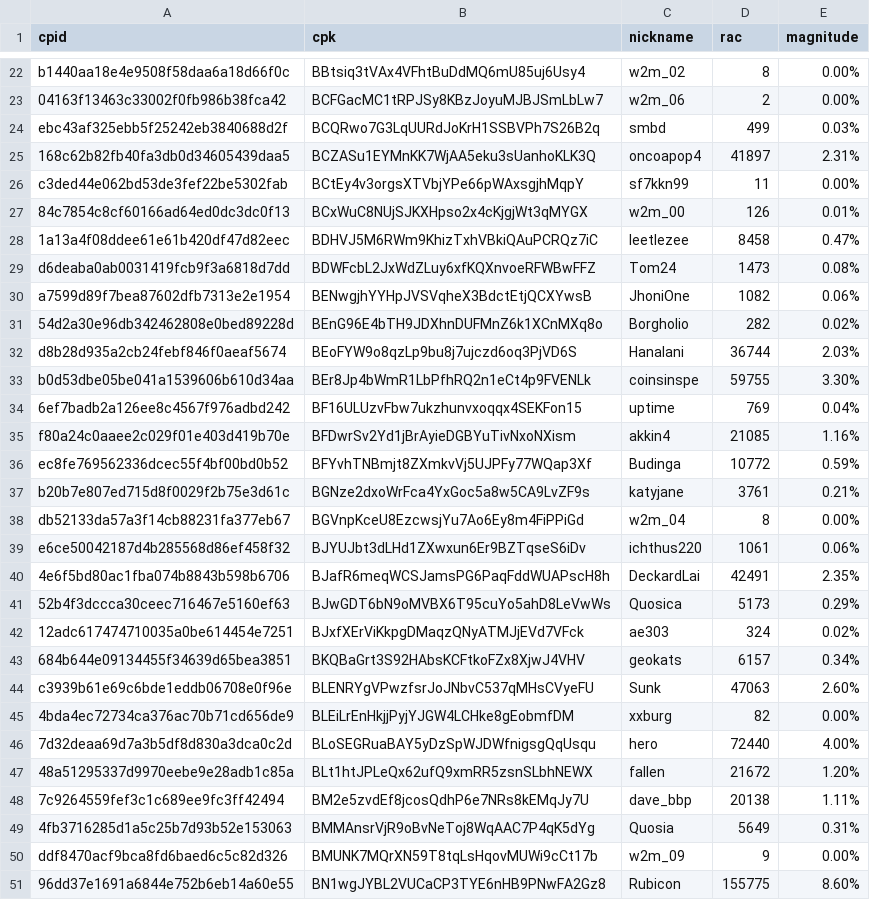
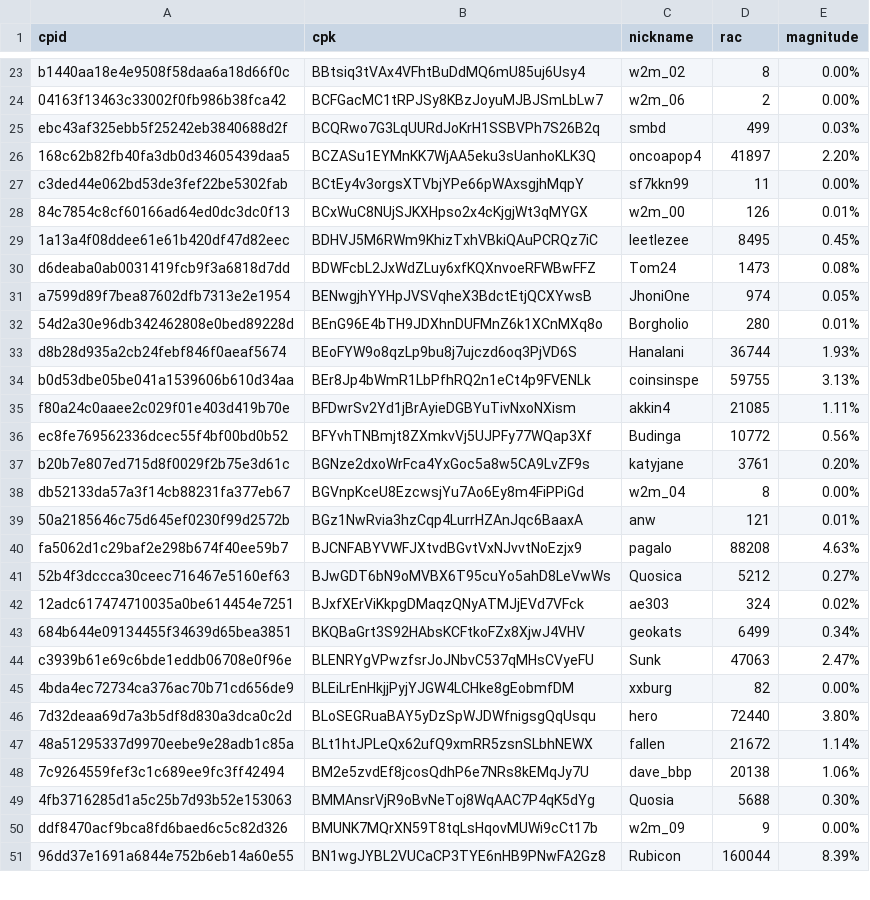
Before and after one commit to biblepay-community/bbp_stats, a CSV file: wcg-leaderboard.csv, drawn as a sheet; only a part is shown, gaps mark what is left out; the diff covers the shown part only.

```diff
--- a/wcg-leaderboard.csv
+++ b/wcg-leaderboard.csv
@@ -24,28 +25,27 @@ b1440aa18e4e9508f58daa6a18d66f0c,BBtsiq3tVAx4VFhtBuDdMQ6mU85uj6Usy4,w2m_02,8,0.0
 ebc43af325ebb5f25242eb3840688d2f,BCQRwo7G3LqUURdJoKrH1SSBVPh7S26B2q,smbd,499,0.03%
-168c62b82fb40fa3db0d34605439daa5,BCZASu1EYMnKK7WjAA5eku3sUanhoKLK3Q,oncoapop4,41897,2.31%
+168c62b82fb40fa3db0d34605439daa5,BCZASu1EYMnKK7WjAA5eku3sUanhoKLK3Q,oncoapop4,41897,2.20%
 c3ded44e062bd53de3fef22be5302fab,BCtEy4v3orgsXTVbjYPe66pWAxsgjhMqpY,sf7kkn99,11,0.00%
 84c7854c8cf60166ad64ed0dc3dc0f13,BCxWuC8NUjSJKXHpso2x4cKjgjWt3qMYGX,w2m_00,126,0.01%
-1a13a4f08ddee61e61b420df47d82eec,BDHVJ5M6RWm9KhizTxhVBkiQAuPCRQz7iC,leetlezee,8458,0.47%
+1a13a4f08ddee61e61b420df47d82eec,BDHVJ5M6RWm9KhizTxhVBkiQAuPCRQz7iC,leetlezee,8495,0.45%
 d6deaba0ab0031419fcb9f3a6818d7dd,BDWFcbL2JxWdZLuy6xfKQXnvoeRFWBwFFZ,Tom24,1473,0.08%
-a7599d89f7bea87602dfb7313e2e1954,BENwgjhYYHpJVSVqheX3BdctEtjQCXYwsB,JhoniOne,1082,0.06%
-54d2a30e96db342462808e0bed89228d,BEnG96E4bTH9JDXhnDUFMnZ6k1XCnMXq8o,Borgholio,282,0.02%
-d8b28d935a2cb24febf846f0aeaf5674,BEoFYW9o8qzLp9bu8j7ujczd6oq3PjVD6S,Hanalani,36744,2.03%
-b0d53dbe05be041a1539606b610d34aa,BEr8Jp4bWmR1LbPfhRQ2n1eCt4p9FVENLk,coinsinspe,59755,3.30%
-6ef7badb2a126ee8c4567f976adbd242,BF16ULUzvFbw7ukzhunvxoqqx4SEKFon15,uptime,769,0.04%
-f80a24c0aaee2c029f01e403d419b70e,BFDwrSv2Yd1jBrAyieDGBYuTivNxoNXism,akkin4,21085,1.16%
-ec8fe769562336dcec55f4bf00bd0b52,BFYvhTNBmjt8ZXmkvVj5UJPFy77WQap3Xf,Budinga,10772,0.59%
-b20b7e807ed715d8f0029f2b75e3d61c,BGNze2dxoWrFca4YxGoc5a8w5CA9LvZF9s,katyjane,3761,0.21%
+a7599d89f7bea87602dfb7313e2e1954,BENwgjhYYHpJVSVqheX3BdctEtjQCXYwsB,JhoniOne,974,0.05%
+54d2a30e96db342462808e0bed89228d,BEnG96E4bTH9JDXhnDUFMnZ6k1XCnMXq8o,Borgholio,280,0.01%
+d8b28d935a2cb24febf846f0aeaf5674,BEoFYW9o8qzLp9bu8j7ujczd6oq3PjVD6S,Hanalani,36744,1.93%
+b0d53dbe05be041a1539606b610d34aa,BEr8Jp4bWmR1LbPfhRQ2n1eCt4p9FVENLk,coinsinspe,59755,3.13%
+f80a24c0aaee2c029f01e403d419b70e,BFDwrSv2Yd1jBrAyieDGBYuTivNxoNXism,akkin4,21085,1.11%
+ec8fe769562336dcec55f4bf00bd0b52,BFYvhTNBmjt8ZXmkvVj5UJPFy77WQap3Xf,Budinga,10772,0.56%
+b20b7e807ed715d8f0029f2b75e3d61c,BGNze2dxoWrFca4YxGoc5a8w5CA9LvZF9s,katyjane,3761,0.20%
 db52133da57a3f14cb88231fa377eb67,BGVnpKceU8EzcwsjYu7Ao6Ey8m4FiPPiGd,w2m_04,8,0.00%
-e6ce50042187d4b285568d86ef458f32,BJYUJbt3dLHd1ZXwxun6Er9BZTqseS6iDv,ichthus220,1061,0.06%
-4e6f5bd80ac1fba074b8843b598b6706,BJafR6meqWCSJamsPG6PaqFddWUAPscH8h,DeckardLai,42491,2.35%
-52b4f3dccca30ceec716467e5160ef63,BJwGDT6bN9oMVBX6T95cuYo5ahD8LeVwWs,Quosica,5173,0.29%
+50a2185646c75d645ef0230f99d2572b,BGz1NwRvia3hzCqp4LurrHZAnJqc6BaaxA,anw,121,0.01%
+fa5062d1c29baf2e298b674f40ee59b7,BJCNFABYVWFJXtvdBGvtVxNJvvtNoEzjx9,pagalo,88208,4.63%
+52b4f3dccca30ceec716467e5160ef63,BJwGDT6bN9oMVBX6T95cuYo5ahD8LeVwWs,Quosica,5212,0.27%
 12adc617474710035a0be614454e7251,BJxfXErViKkpgDMaqzQNyATMJjEVd7VFck,ae303,324,0.02%
-684b644e09134455f34639d65bea3851,BKQBaGrt3S92HAbsKCFtkoFZx8XjwJ4VHV,geokats,6157,0.34%
-c3939b61e69c6bde1eddb06708e0f96e,BLENRYgVPwzfsrJoJNbvC537qMHsCVyeFU,Sunk,47063,2.60%
+684b644e09134455f34639d65bea3851,BKQBaGrt3S92HAbsKCFtkoFZx8XjwJ4VHV,geokats,6499,0.34%
+c3939b61e69c6bde1eddb06708e0f96e,BLENRYgVPwzfsrJoJNbvC537qMHsCVyeFU,Sunk,47063,2.47%
 4bda4ec72734ca376ac70b71cd656de9,BLEiLrEnHkjjPyjYJGW4LCHke8gEobmfDM,xxburg,82,0.00%
-7d32deaa69d7a3b5df8d830a3dca0c2d,BLoSEGRuaBAY5yDzSpWJDWfnigsgQqUsqu,hero,72440,4.00%
-48a51295337d9970eebe9e28adb1c85a,BLt1htJPLeQx62ufQ9xmRR5zsnSLbhNEWX,fallen,21672,1.20%
-7c9264559fef3c1c689ee9fc3ff42494,BM2e5zvdEf8jcosQdhP6e7NRs8kEMqJy7U,dave_bbp,20138,1.11%
-4fb3716285d1a5c25b7d93b52e153063,BMMAnsrVjR9oBvNeToj8WqAAC7P4qK5dYg,Quosia,5649,0.31%
+7d32deaa69d7a3b5df8d830a3dca0c2d,BLoSEGRuaBAY5yDzSpWJDWfnigsgQqUsqu,hero,72440,3.80%
+48a51295337d9970eebe9e28adb1c85a,BLt1htJPLeQx62ufQ9xmRR5zsnSLbhNEWX,fallen,21672,1.14%
+7c9264559fef3c1c689ee9fc3ff42494,BM2e5zvdEf8jcosQdhP6e7NRs8kEMqJy7U,dave_bbp,20138,1.06%
+4fb3716285d1a5c25b7d93b52e153063,BMMAnsrVjR9oBvNeToj8WqAAC7P4qK5dYg,Quosia,5688,0.30%
 ddf8470acf9bca8fd6baed6c5c82d326,BMUNK7MQrXN59T8tqLsHqovMUWi9cCt17b,w2m_09,9,0.00%
-96dd37e1691a6844e752b6eb14a60e55,BN1wgJYBL2VUCaCP3TYE6nHB9PNwFA2Gz8,Rubicon,155775,8.60%
+96dd37e1691a6844e752b6eb14a60e55,BN1wgJYBL2VUCaCP3TYE6nHB9PNwFA2Gz8,Rubicon,160044,8.39%
```
Also changed, not shown: 2 added rows, 1 removed row and 18 edited cells elsewhere in this file, dwssummary.csv, reward.csv, 1 other file.
